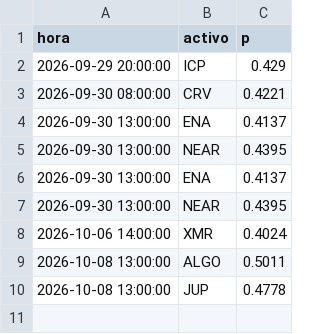
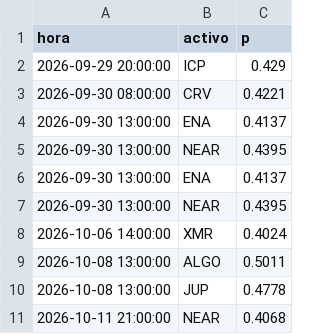
Before and after one commit to AdrianSP2023/crypto-sim, a CSV file: modelo/senales.csv, drawn as a sheet.

Commit message:
modelo 2026-10-11 22:38Z abiertas 0 cierres 0

```diff
--- a/modelo/senales.csv
+++ b/modelo/senales.csv
@@ -10 +10,2 @@ hora,activo,p
 2026-10-08 13:00:00,JUP,0.4778
+2026-10-11 21:00:00,NEAR,0.4068
```
Also changed, not shown: 1 other file.
